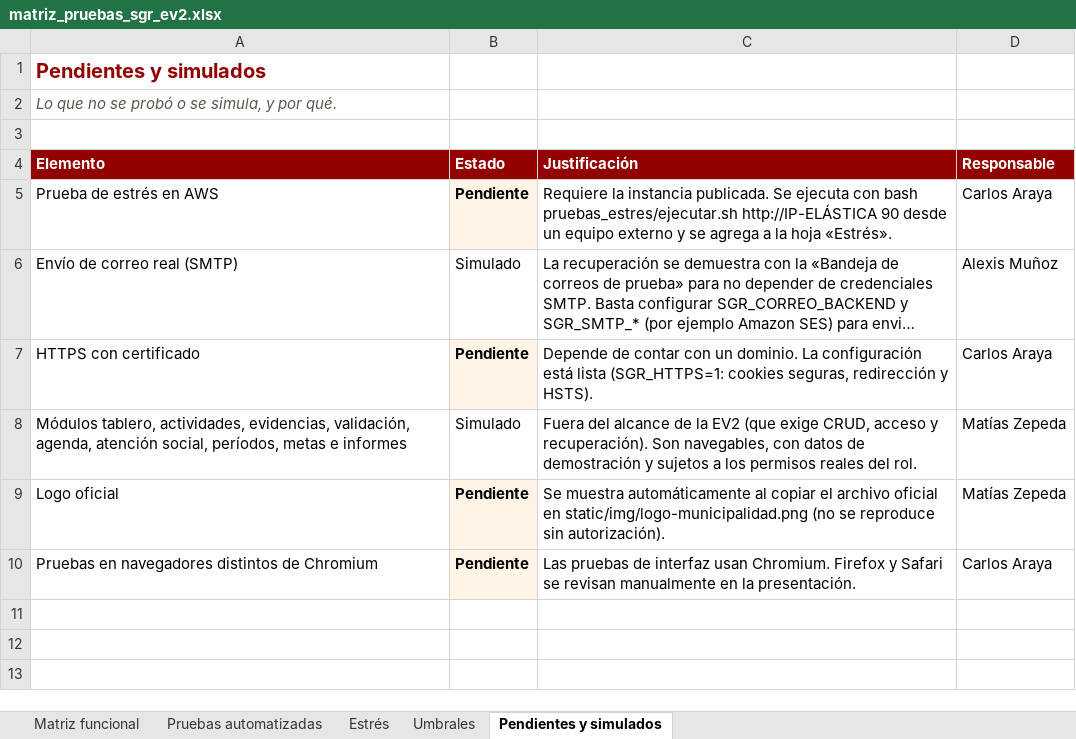
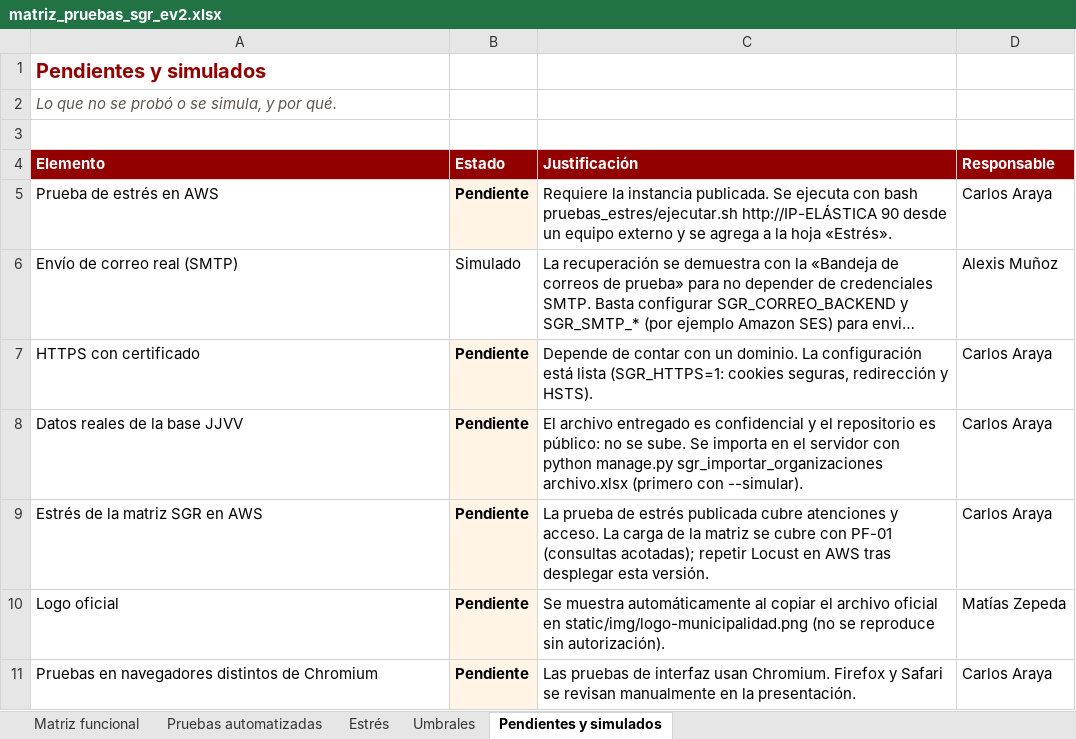
Before and after one commit to matias725/proyecto-integrado-, an Excel workbook: docs/pruebas/matriz_pruebas_sgr_ev2.xlsx, sheet Pendientes y simulados, drawn as a sheet; long unchanged cells end in …; values as stored, in another font and other column widths than the file's, no borders; removed rows and columns are numbered as before the commit, all else as after; the diff names each change by its address in the sheet, - before the commit and + after, or states it on an @@ line.

```diff
--- a/docs/pruebas/matriz_pruebas_sgr_ev2.xlsx (sheet Pendientes y simulados)
+++ b/docs/pruebas/matriz_pruebas_sgr_ev2.xlsx (sheet Pendientes y simulados)
-row 8: Módulos tablero, actividades, evidencias, validación, agenda, atención social, períodos, metas e informes | Simulado | Fuera del alcance de la EV2 (que exige CRUD, acceso y recuperación). Son navegables, con datos de demostración y sujetos a los permisos reales del rol. | Matías Zepeda
+row 8: Datos reales de la base JJVV | Pendiente | El archivo entregado es confidencial y el repositorio es público: no se sube. Se importa en el servidor con python manage.py sgr_importar_organizaciones archivo.xlsx (primero con --simular). | Carlos Araya
+row 9: Estrés de la matriz SGR en AWS | Pendiente | La prueba de estrés publicada cubre atenciones y acceso. La carga de la matriz se cubre con PF-01 (consultas acotadas); repetir Locust en AWS tras desplegar esta versión. | Carlos Araya
```
Also changed, not shown: sheet Pruebas automatizadas, sheet Matriz funcional, sheet Estrés, sheet Umbrales, 17 other files.
